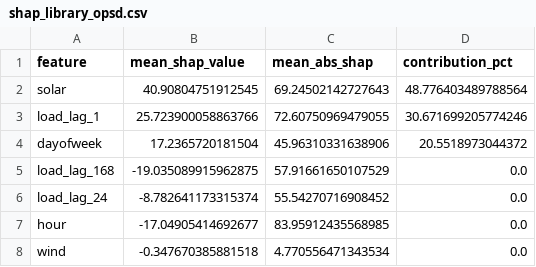
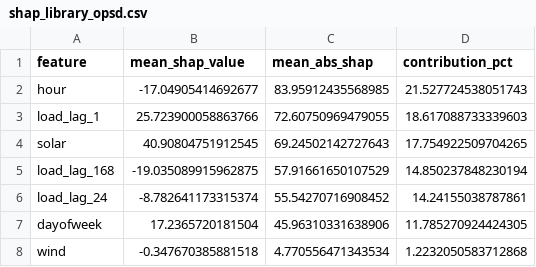
Before and after one commit to lengocmam/uncertainty-xai_VietNam, a CSV file: results/tables/shap_library_opsd.csv, drawn as a sheet.

```diff
--- a/results/tables/shap_library_opsd.csv
+++ b/results/tables/shap_library_opsd.csv
@@ -1,8 +1,8 @@
 feature,mean_shap_value,mean_abs_shap,contribution_pct
-solar,40.90804751912545,69.24502142727643,48.776403489788564
-load_lag_1,25.723900058863766,72.60750969479055,30.671699205774246
-dayofweek,17.2365720181504,45.96310331638906,20.5518973044372
-load_lag_168,-19.035089915962875,57.91661650107529,0.0
-load_lag_24,-8.782641173315374,55.54270716908452,0.0
-hour,-17.04905414692677,83.95912435568985,0.0
-wind,-0.347670385881518,4.770556471343534,0.0
+hour,-17.04905414692677,83.95912435568985,21.527724538051743
+load_lag_1,25.723900058863766,72.60750969479055,18.617088733339603
+solar,40.90804751912545,69.24502142727643,17.754922509704265
+load_lag_168,-19.035089915962875,57.91661650107529,14.850237848230194
+load_lag_24,-8.782641173315374,55.54270716908452,14.24155038787861
+dayofweek,17.2365720181504,45.96310331638906,11.785270924424305
+wind,-0.347670385881518,4.770556471343534,1.2232050583712868
```
Also changed, not shown: results/tables/shap_library_gefcom2014.csv, 6 other files.
